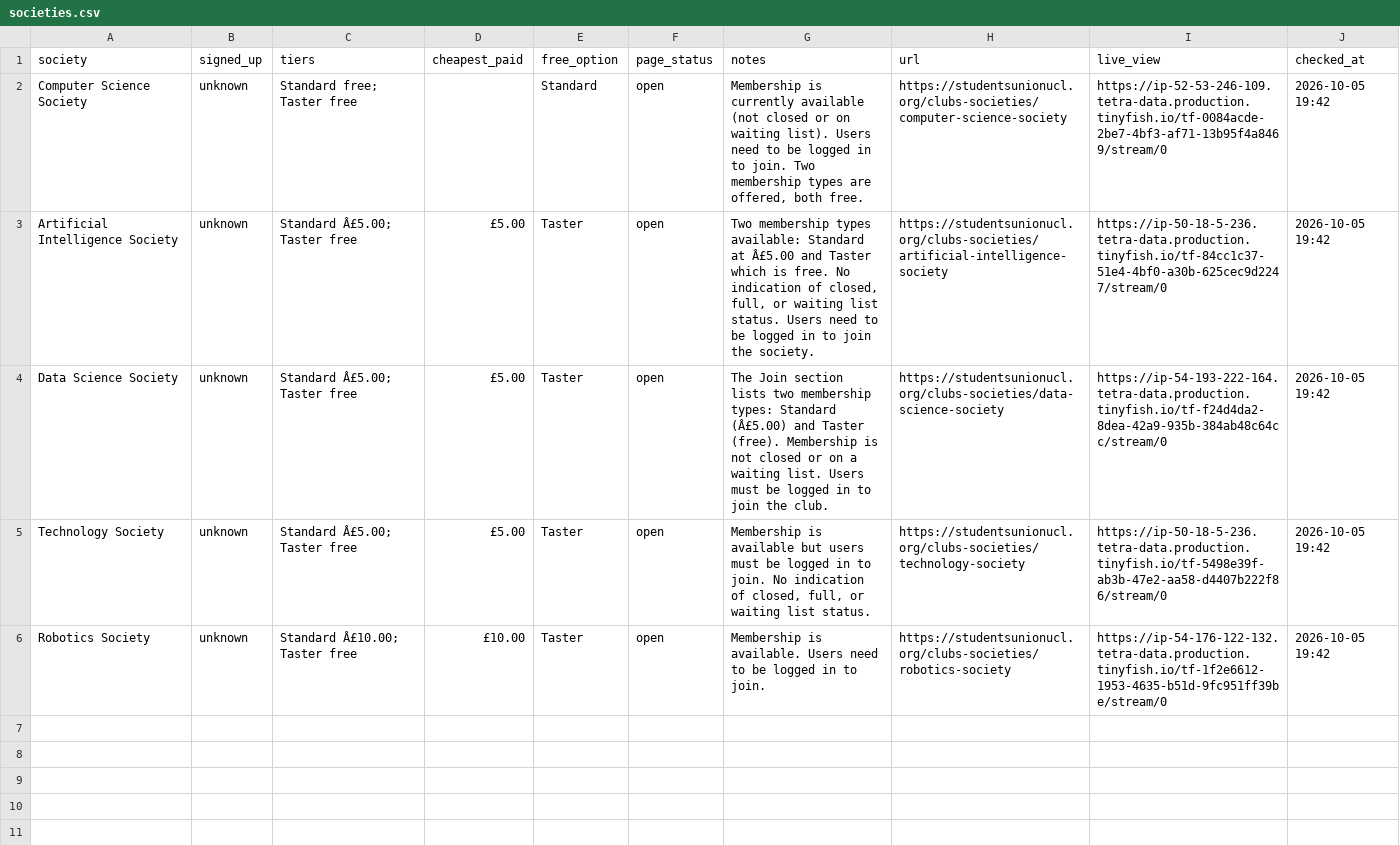
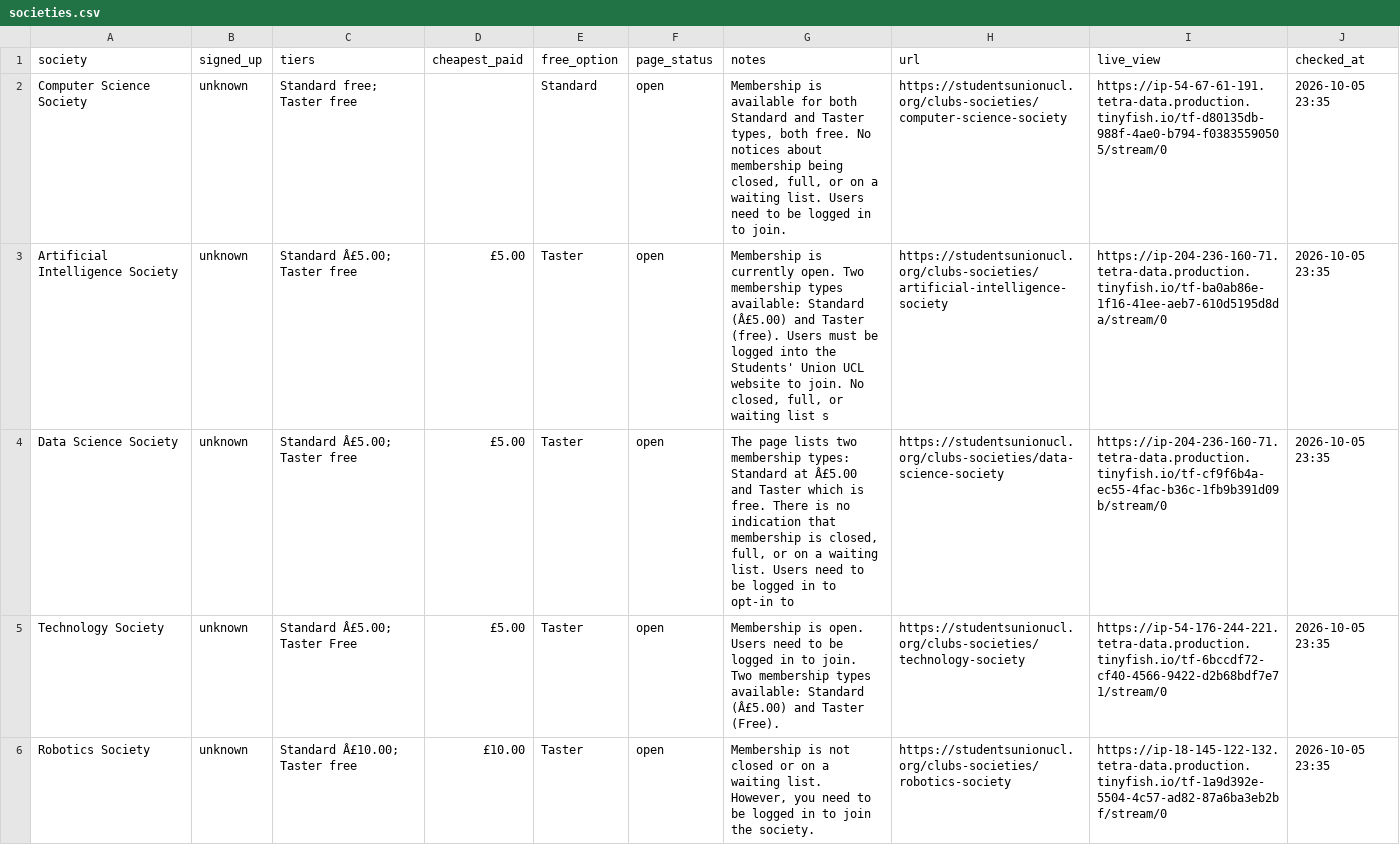
Before and after one commit to op-poyo/tinyfish, a CSV file: societies.csv, drawn as a sheet.

```diff
--- a/societies.csv
+++ b/societies.csv
@@ -1,6 +1,6 @@
 society,signed_up,tiers,cheapest_paid,free_option,page_status,notes,url,live_view,checked_at
-Computer Science Society,unknown,Standard free; Taster free,,Standard,open,"Membership is currently available (not closed or on waiting list). Users need to be logged in to join. Two membership types are offered, both free.",https://studentsunionucl.org/clubs-societies/computer-science-society ,https://ip-52-53-246-109.tetra-data.production.tinyfish.io/tf-0084acde-2be7-4bf3-af71-13b95f4a8469/stream/0,2026-10-05 19:42
-Artificial Intelligence Society,unknown,Standard Â£5.00; Taster free,£5.00,Taster,open,"Two membership types available: Standard at Â£5.00 and Taster which is free. No indication of closed, full, or waiting list status. Users need to be logged in to join the society.",https://studentsunionucl.org/clubs-societies/artificial-intelligence-society,https://ip-50-18-5-236.tetra-data.production.tinyfish.io/tf-84cc1c37-51e4-4bf0-a30b-625cec9d2247/stream/0,2026-10-05 19:42
-Data Science Society,unknown,Standard Â£5.00; Taster free,£5.00,Taster,open,The Join section lists two membership types: Standard (Â£5.00) and Taster (free). Membership is not closed or on a waiting list. Users must be logged in to join the club.,https://studentsunionucl.org/clubs-societies/data-science-society,https://ip-54-193-222-164.tetra-data.production.tinyfish.io/tf-f24d4da2-8dea-42a9-935b-384ab48c64cc/stream/0,2026-10-05 19:42
-Technology Society,unknown,Standard Â£5.00; Taster free,£5.00,Taster,open,"Membership is available but users must be logged in to join. No indication of closed, full, or waiting list status.",https://studentsunionucl.org/clubs-societies/technology-society,https://ip-50-18-5-236.tetra-data.production.tinyfish.io/tf-5498e39f-ab3b-47e2-aa58-d4407b222f86/stream/0,2026-10-05 19:42
-Robotics Society,unknown,Standard Â£10.00; Taster free,£10.00,Taster,open,Membership is available. Users need to be logged in to join.,https://studentsunionucl.org/clubs-societies/robotics-society,https://ip-54-176-122-132.tetra-data.production.tinyfish.io/tf-1f2e6612-1953-4635-b51d-9fc951ff39be/stream/0,2026-10-05 19:42
+Computer Science Society,unknown,Standard free; Taster free,,Standard,open,"Membership is available for both Standard and Taster types, both free. No notices about membership being closed, full, or on a waiting list. Users need to be logged in to join.",https://studentsunionucl.org/clubs-societies/computer-science-society ,https://ip-54-67-61-191.tetra-data.production.tinyfish.io/tf-d80135db-988f-4ae0-b794-f03835590505/stream/0,2026-10-05 23:35
+Artificial Intelligence Society,unknown,Standard Â£5.00; Taster free,£5.00,Taster,open,"Membership is currently open. Two membership types available: Standard (Â£5.00) and Taster (free). Users must be logged into the Students' Union UCL website to join. No closed, full, or waiting list s",https://studentsunionucl.org/clubs-societies/artificial-intelligence-society,https://ip-204-236-160-71.tetra-data.production.tinyfish.io/tf-ba0ab86e-1f16-41ee-aeb7-610d5195d8da/stream/0,2026-10-05 23:35
+Data Science Society,unknown,Standard Â£5.00; Taster free,£5.00,Taster,open,"The page lists two membership types: Standard at Â£5.00 and Taster which is free. There is no indication that membership is closed, full, or on a waiting list. Users need to be logged in to opt-in to ",https://studentsunionucl.org/clubs-societies/data-science-society,https://ip-204-236-160-71.tetra-data.production.tinyfish.io/tf-cf9f6b4a-ec55-4fac-b36c-1fb9b391d09b/stream/0,2026-10-05 23:35
+Technology Society,unknown,Standard Â£5.00; Taster Free,£5.00,Taster,open,Membership is open. Users need to be logged in to join. Two membership types available: Standard (Â£5.00) and Taster (Free).,https://studentsunionucl.org/clubs-societies/technology-society,https://ip-54-176-244-221.tetra-data.production.tinyfish.io/tf-6bccdf72-cf40-4566-9422-d2b68bdf7e71/stream/0,2026-10-05 23:35
+Robotics Society,unknown,Standard Â£10.00; Taster free,£10.00,Taster,open,"Membership is not closed or on a waiting list. However, you need to be logged in to join the society.",https://studentsunionucl.org/clubs-societies/robotics-society,https://ip-18-145-122-132.tetra-data.production.tinyfish.io/tf-1a9d392e-5504-4c57-ad82-87a6ba3eb2bf/stream/0,2026-10-05 23:35
```
Also changed, not shown: events.csv, 2 other files.
